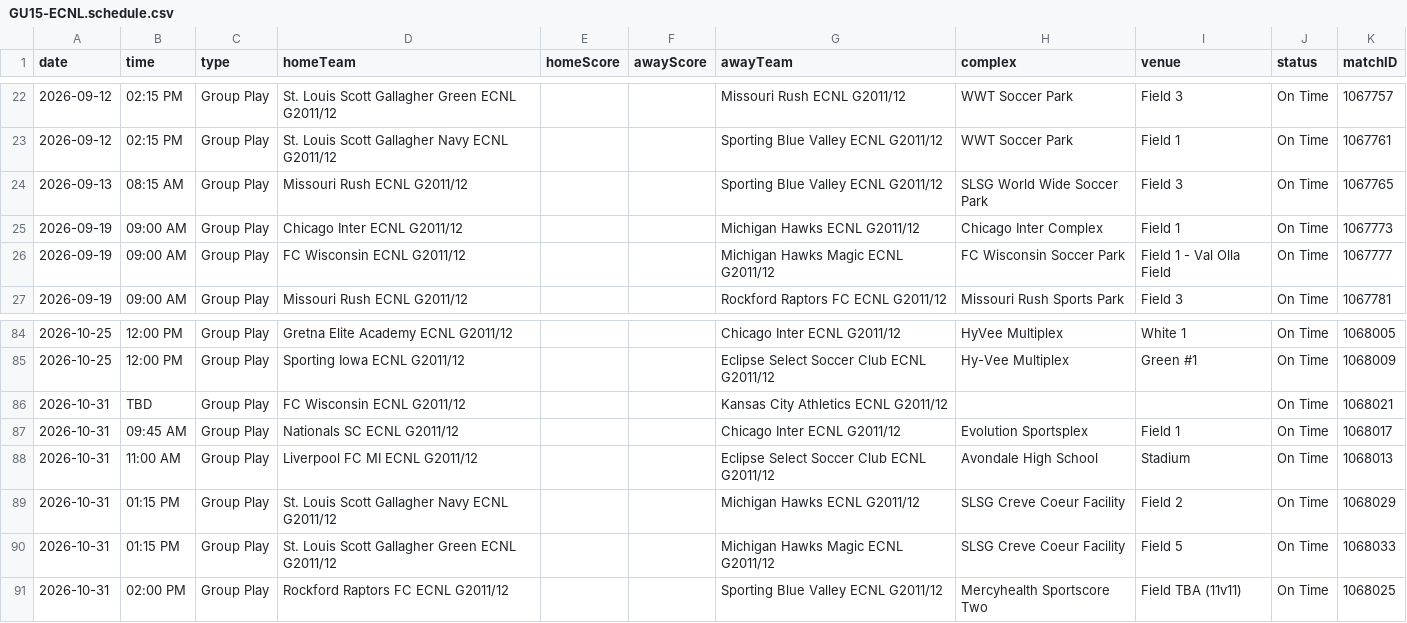
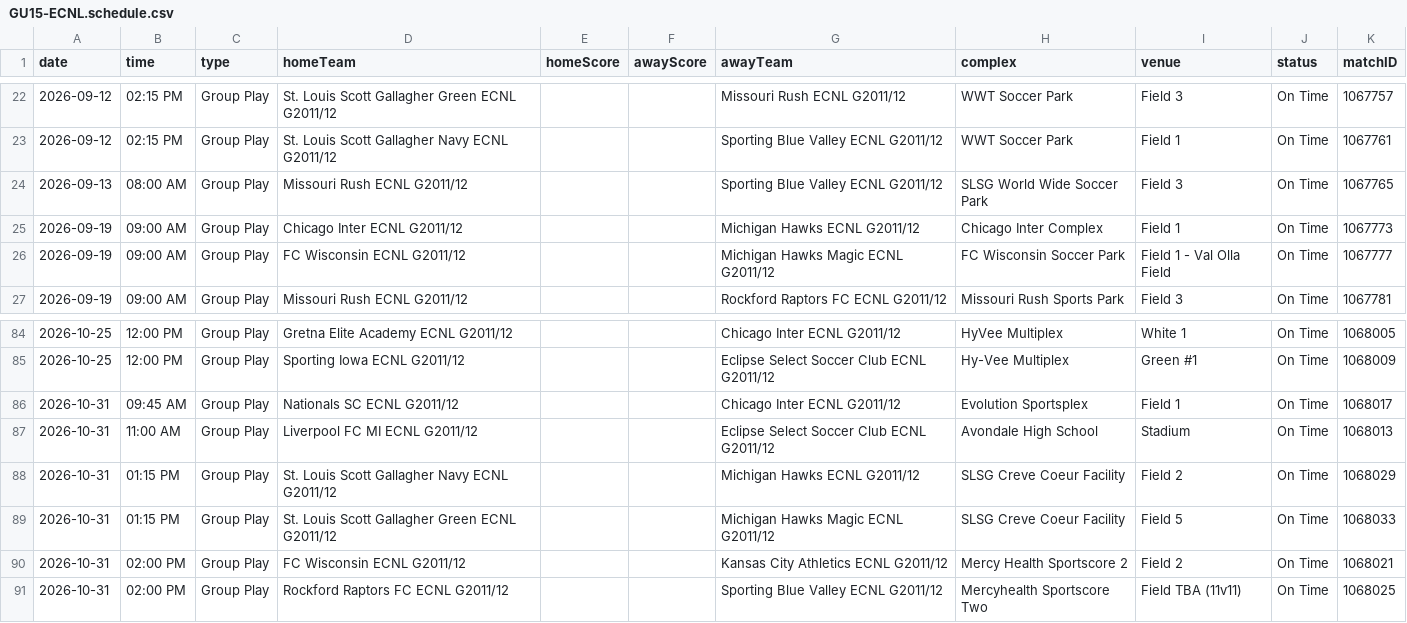
Before and after one commit to NextOneTwoLabs/ecnl-dashboard, a CSV file: export/2026-27/Midwest/GU15-ECNL.schedule.csv, drawn as a sheet; only a part is shown, gaps mark what is left out.

```diff
--- a/export/2026-27/Midwest/GU15-ECNL.schedule.csv
+++ b/export/2026-27/Midwest/GU15-ECNL.schedule.csv
@@ -23,3 +23,3 @@ date,time,type,homeTeam,homeScore,awayScore,awayTeam,complex,venue,status,matchI
 2026-09-12,02:15 PM,Group Play,St. Louis Scott Gallagher Navy ECNL G2011/12,,,Sporting Blue Valley ECNL G2011/12,WWT Soccer Park,Field 1,On Time,1067761
-2026-09-13,08:15 AM,Group Play,Missouri Rush ECNL G2011/12,,,Sporting Blue Valley ECNL G2011/12,SLSG World Wide Soccer Park,Field 3,On Time,1067765
+2026-09-13,08:00 AM,Group Play,Missouri Rush ECNL G2011/12,,,Sporting Blue Valley ECNL G2011/12,SLSG World Wide Soccer Park,Field 3,On Time,1067765
 2026-09-19,09:00 AM,Group Play,Chicago Inter ECNL G2011/12,,,Michigan Hawks ECNL G2011/12,Chicago Inter Complex,Field 1,On Time,1067773
@@ -85,3 +85,2 @@ date,time,type,homeTeam,homeScore,awayScore,awayTeam,complex,venue,status,matchI
 2026-10-25,12:00 PM,Group Play,Sporting Iowa ECNL G2011/12,,,Eclipse Select Soccer Club ECNL G2011/12,Hy-Vee Multiplex,Green #1,On Time,1068009
-2026-10-31,TBD,Group Play,FC Wisconsin ECNL G2011/12,,,Kansas City Athletics ECNL G2011/12,,,On Time,1068021
 2026-10-31,09:45 AM,Group Play,Nationals SC ECNL G2011/12,,,Chicago Inter ECNL G2011/12,Evolution Sportsplex,Field 1,On Time,1068017
@@ -90,2 +89,3 @@ date,time,type,homeTeam,homeScore,awayScore,awayTeam,complex,venue,status,matchI
 2026-10-31,01:15 PM,Group Play,St. Louis Scott Gallagher Green ECNL G2011/12,,,Michigan Hawks Magic ECNL G2011/12,SLSG Creve Coeur Facility,Field 5,On Time,1068033
+2026-10-31,02:00 PM,Group Play,FC Wisconsin ECNL G2011/12,,,Kansas City Athletics ECNL G2011/12,Mercy Health Sportscore 2 ,Field 2,On Time,1068021
 2026-10-31,02:00 PM,Group Play,Rockford Raptors FC ECNL G2011/12,,,Sporting Blue Valley ECNL G2011/12,Mercyhealth Sportscore Two,Field TBA (11v11),On Time,1068025
```
Also changed, not shown: export/2026-27/Midwest/GU18-19-ECNL.schedule.csv, export/2026-27/Ohio-Valley/GU13-ECNL.schedule.csv, 57 other files.
